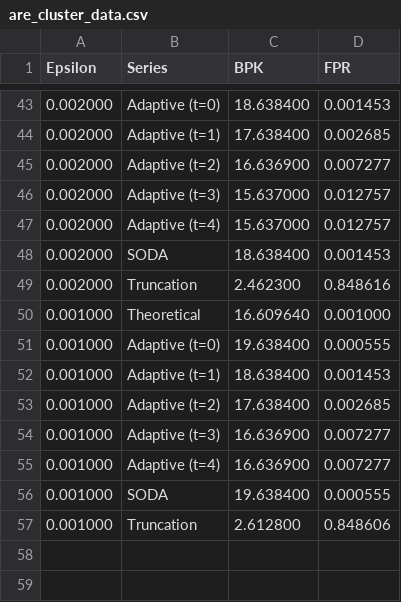
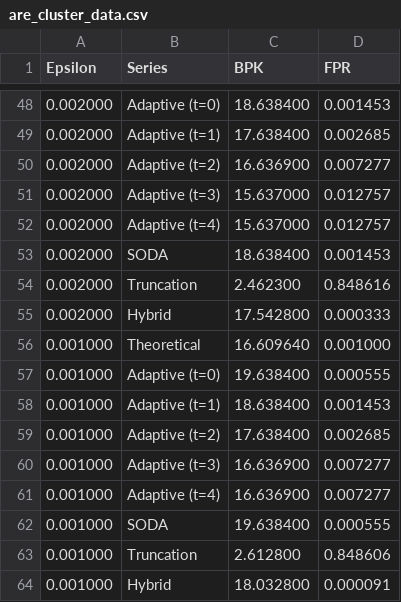
Before and after one commit to OgurtsovAndrei/Thesis, a CSV file: bench_results/plots/are_cluster_data.csv, drawn as a sheet; only a part is shown, gaps mark what is left out; the diff covers the shown part only.

```diff
--- a/bench_results/plots/are_cluster_data.csv
+++ b/bench_results/plots/are_cluster_data.csv
@@ -49,2 +54,3 @@ Epsilon,Series,BPK,FPR
 0.002000,Truncation,2.462300,0.848616
+0.002000,Hybrid,17.542800,0.000333
 0.001000,Theoretical,16.609640,0.001000
@@ -57 +63,2 @@ Epsilon,Series,BPK,FPR
 0.001000,Truncation,2.612800,0.848606
+0.001000,Hybrid,18.032800,0.000091
```
Also changed, not shown: 5 added rows elsewhere in this file, bench_results/plots/are_tradeoff_data.csv, 3 other files.
